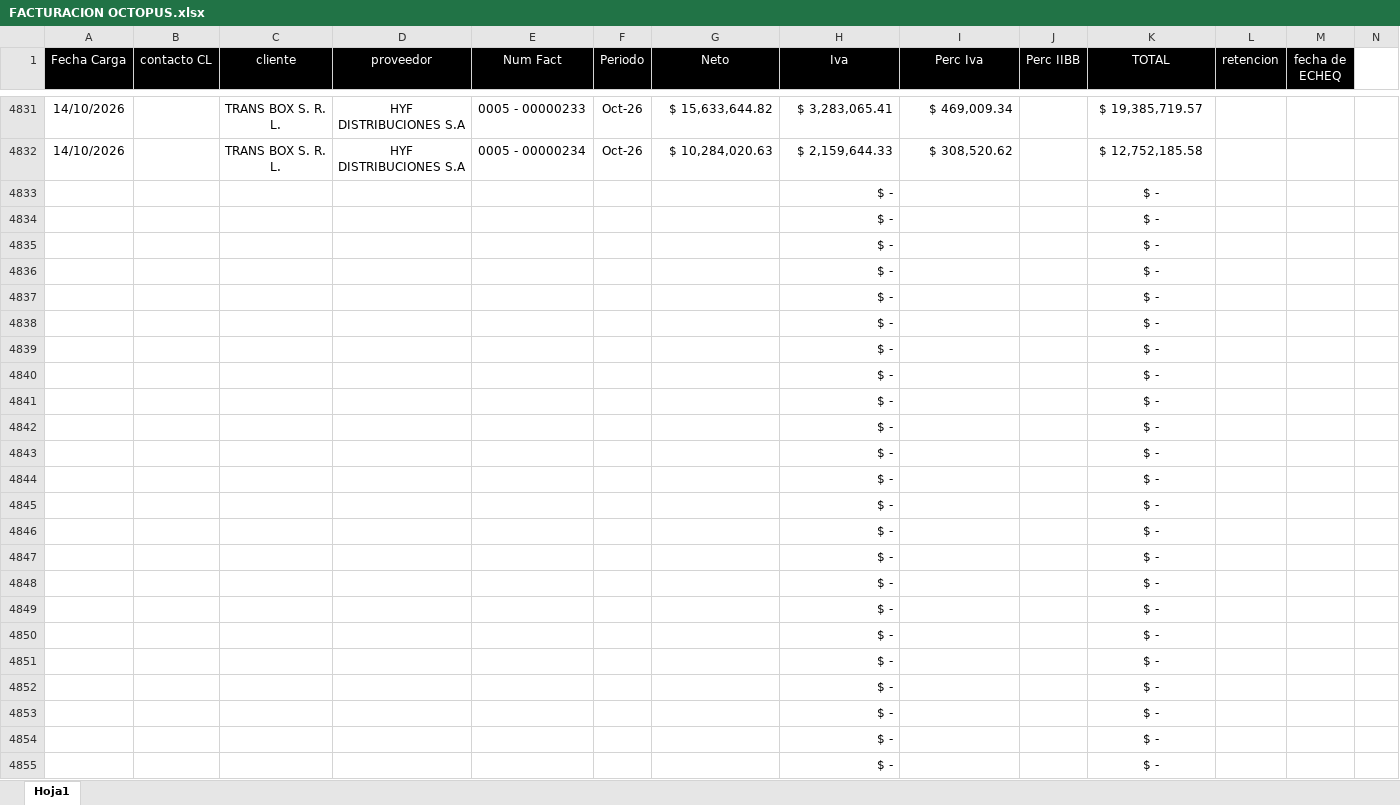
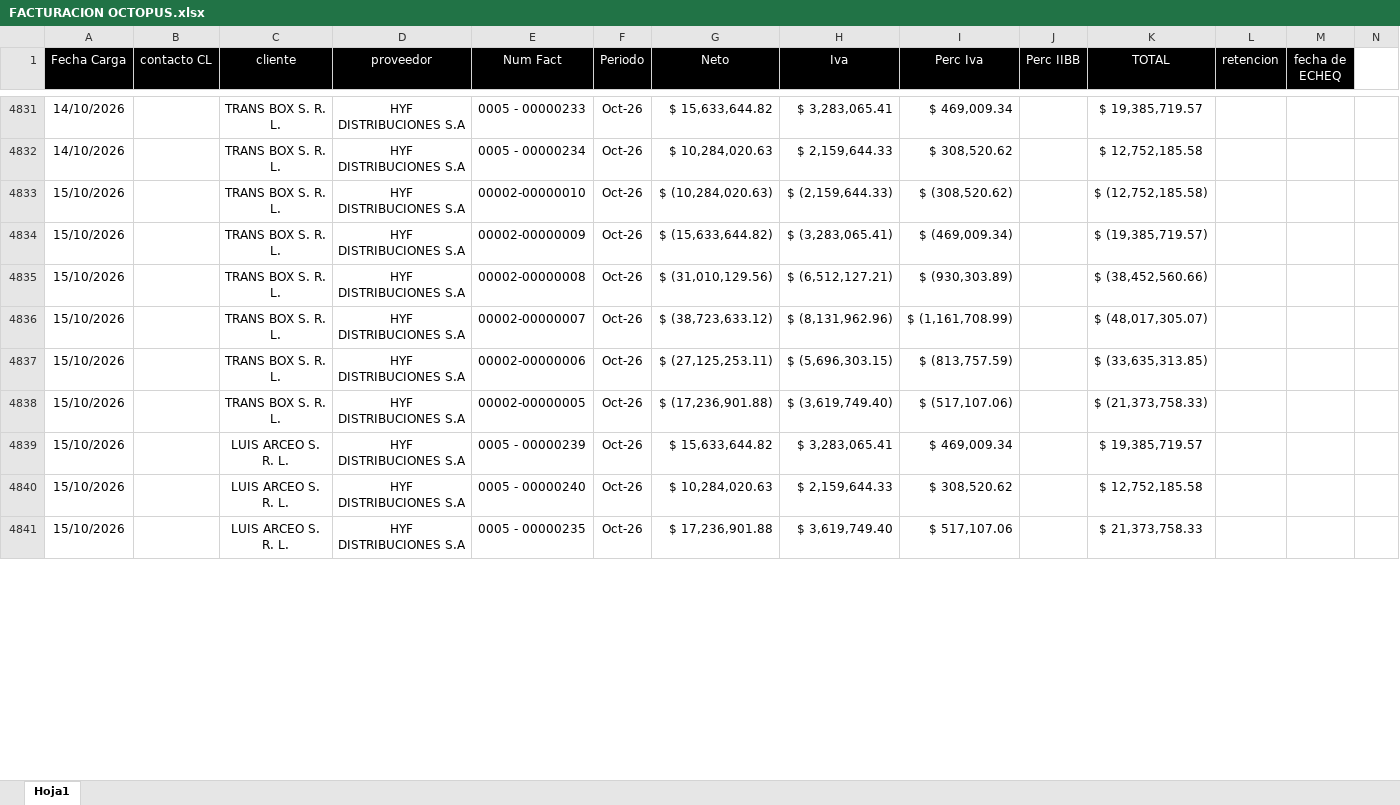
Before and after one commit to echtluciano-ship-it/octopus, an Excel workbook: data/FACTURACION OCTOPUS.xlsx, sheet Hoja1, drawn as a sheet; only a part is shown, gaps mark what is left out; values as stored, in another font and other column widths than the file's, no borders; charts and pictures not drawn; removed rows and columns are numbered as before the commit, all else as after; rows hold the shown columns only; the diff covers the shown part only; the diff names each change by its address in the sheet, - before the commit and + after, or states it on an @@ line.

Commit message:
Actualizar OCTOPUS al 15 de octubre

```diff
--- a/data/FACTURACION OCTOPUS.xlsx (sheet Hoja1)
+++ b/data/FACTURACION OCTOPUS.xlsx (sheet Hoja1)
-row 4833:  |  |  |  |  |  |  | $ - |  |  | $ -
-row 4834:  |  |  |  |  |  |  | $ - |  |  | $ -
-row 4835:  |  |  |  |  |  |  | $ - |  |  | $ -
-row 4836:  |  |  |  |  |  |  | $ - |  |  | $ -
-row 4837:  |  |  |  |  |  |  | $ - |  |  | $ -
-row 4838:  |  |  |  |  |  |  | $ - |  |  | $ -
-row 4839:  |  |  |  |  |  |  | $ - |  |  | $ -
-row 4840:  |  |  |  |  |  |  | $ - |  |  | $ -
-row 4841:  |  |  |  |  |  |  | $ - |  |  | $ -
-row 4842:  |  |  |  |  |  |  | $ - |  |  | $ -
-row 4843:  |  |  |  |  |  |  | $ - |  |  | $ -
-row 4844:  |  |  |  |  |  |  | $ - |  |  | $ -
-row 4845:  |  |  |  |  |  |  | $ - |  |  | $ -
-row 4846:  |  |  |  |  |  |  | $ - |  |  | $ -
-row 4847:  |  |  |  |  |  |  | $ - |  |  | $ -
-row 4848:  |  |  |  |  |  |  | $ - |  |  | $ -
-row 4849:  |  |  |  |  |  |  | $ - |  |  | $ -
-row 4850:  |  |  |  |  |  |  | $ - |  |  | $ -
-row 4851:  |  |  |  |  |  |  | $ - |  |  | $ -
-row 4852:  |  |  |  |  |  |  | $ - |  |  | $ -
-row 4853:  |  |  |  |  |  |  | $ - |  |  | $ -
-row 4854:  |  |  |  |  |  |  | $ - |  |  | $ -
-row 4855:  |  |  |  |  |  |  | $ - |  |  | $ -
+row 4833: 15/10/2026 |  | TRANS BOX S. R. L. | HYF DISTRIBUCIONES S.A | 00002-00000010 | Oct-26 | $ (10,284,020.63) | $ (2,159,644.33) | $ (308,520.62) |  | $ (12,752,185.58)
+row 4834: 15/10/2026 |  | TRANS BOX S. R. L. | HYF DISTRIBUCIONES S.A | 00002-00000009 | Oct-26 | $ (15,633,644.82) | $ (3,283,065.41) | $ (469,009.34) |  | $ (19,385,719.57)
+row 4835: 15/10/2026 |  | TRANS BOX S. R. L. | HYF DISTRIBUCIONES S.A | 00002-00000008 | Oct-26 | $ (31,010,129.56) | $ (6,512,127.21) | $ (930,303.89) |  | $ (38,452,560.66)
+row 4836: 15/10/2026 |  | TRANS BOX S. R. L. | HYF DISTRIBUCIONES S.A | 00002-00000007 | Oct-26 | $ (38,723,633.12) | $ (8,131,962.96) | $ (1,161,708.99) |  | $ (48,017,305.07)
+row 4837: 15/10/2026 |  | TRANS BOX S. R. L. | HYF DISTRIBUCIONES S.A | 00002-00000006 | Oct-26 | $ (27,125,253.11) | $ (5,696,303.15) | $ (813,757.59) |  | $ (33,635,313.85)
+row 4838: 15/10/2026 |  | TRANS BOX S. R. L. | HYF DISTRIBUCIONES S.A | 00002-00000005 | Oct-26 | $ (17,236,901.88) | $ (3,619,749.40) | $ (517,107.06) |  | $ (21,373,758.33)
+row 4839: 15/10/2026 |  | LUIS ARCEO S. R. L. | HYF DISTRIBUCIONES S.A | 0005 - 00000239 | Oct-26 | $ 15,633,644.82 | $ 3,283,065.41 | $ 469,009.34 |  | $ 19,385,719.57
+row 4840: 15/10/2026 |  | LUIS ARCEO S. R. L. | HYF DISTRIBUCIONES S.A | 0005 - 00000240 | Oct-26 | $ 10,284,020.63 | $ 2,159,644.33 | $ 308,520.62 |  | $ 12,752,185.58
+row 4841: 15/10/2026 |  | LUIS ARCEO S. R. L. | HYF DISTRIBUCIONES S.A | 0005 - 00000235 | Oct-26 | $ 17,236,901.88 | $ 3,619,749.40 | $ 517,107.06 |  | $ 21,373,758.33
```
Also changed, not shown: 14 added rows and cell formats elsewhere in this sheet, 6 other files.
